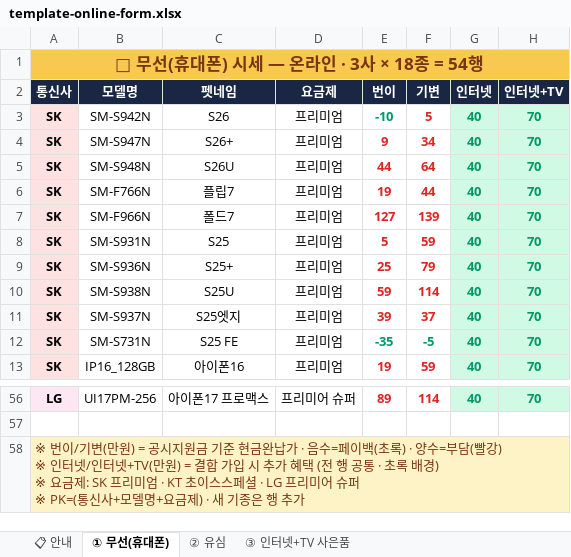
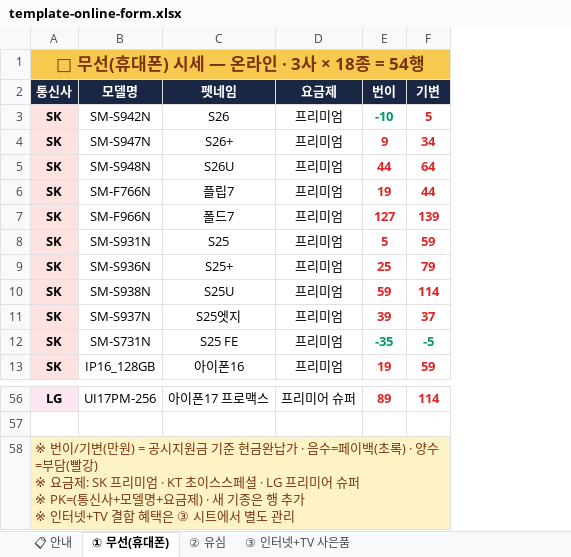
Before and after one commit to vinsenzo83/bongi-mobile, an Excel workbook: docs/template-online-form.xlsx, sheet ① 무선(휴대폰), drawn as a sheet; only a part is shown, gaps mark what is left out; values as stored, in another font and other column widths than the file's, no borders; ↵ is a line break in a cell; the diff names each change by its address in the sheet, - before the commit and + after, or states it on an @@ line.

```diff
--- a/docs/template-online-form.xlsx (sheet ① 무선(휴대폰))
+++ b/docs/template-online-form.xlsx (sheet ① 무선(휴대폰))
-column G (인터넷), rows 3-13: all 40; row 56: 40
-column H (인터넷+TV), rows 3-13: all 70; row 56: 70
-A58 (통신사): …빨강) ↵ ※ 인터넷/인터넷+TV(만원) = 결합 가입 시 추가 혜택 (전 행 공통 · 초록 배경) ↵ ※ 요금제: SK 프리미엄 · KT 초이스스페셜 · LG 프리미어 슈퍼 ↵ ※ PK=(통신사+모델명+요금제) · 새 기종은 행 추가
+A58 (통신사): …빨강) ↵ ※ 요금제: SK 프리미엄 · KT 초이스스페셜 · LG 프리미어 슈퍼 ↵ ※ PK=(통신사+모델명+요금제) · 새 기종은 행 추가 ↵ ※ 인터넷+TV 결합 혜택은 ③ 시트에서 별도 관리
```
Also changed, not shown: sheet ② 유심, sheet 📋 안내, docs/template-offline-form.xlsx, server/public/docs/template-offline-form.xlsx, 1 other file.
